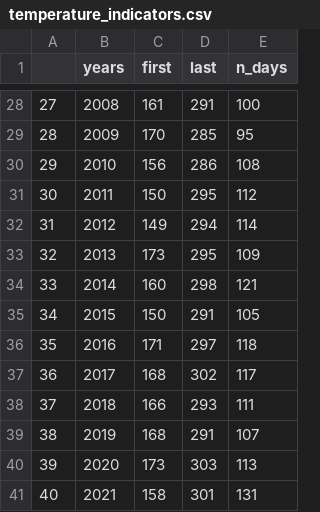
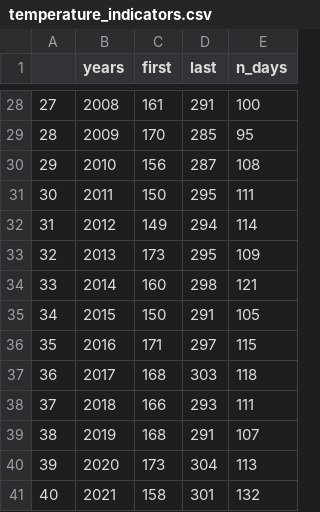
Before and after one commit to kimberly-bastille/ESPplayground, a CSV file: data-raw/temperature_indicators.csv, drawn as a sheet; only a part is shown, gaps mark what is left out; the diff covers the shown part only.

```diff
--- a/data-raw/temperature_indicators.csv
+++ b/data-raw/temperature_indicators.csv
@@ -29,4 +29,4 @@
 "28",2009,170,285,95
-"29",2010,156,286,108
-"30",2011,150,295,112
+"29",2010,156,287,108
+"30",2011,150,295,111
 "31",2012,149,294,114
@@ -35,7 +35,7 @@
 "34",2015,150,291,105
-"35",2016,171,297,118
-"36",2017,168,302,117
+"35",2016,171,297,115
+"36",2017,168,303,118
 "37",2018,166,293,111
 "38",2019,168,291,107
-"39",2020,173,303,113
-"40",2021,158,301,131
+"39",2020,173,304,113
+"40",2021,158,301,132
```
Also changed, not shown: 22 edited cells elsewhere in this file.
